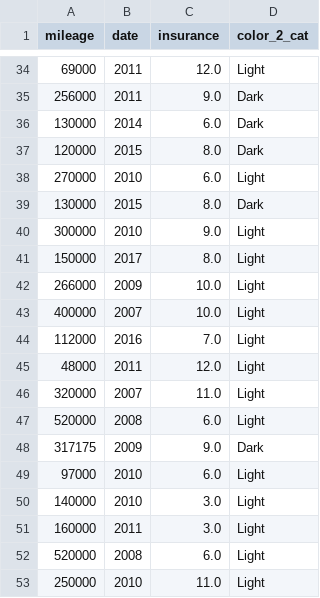
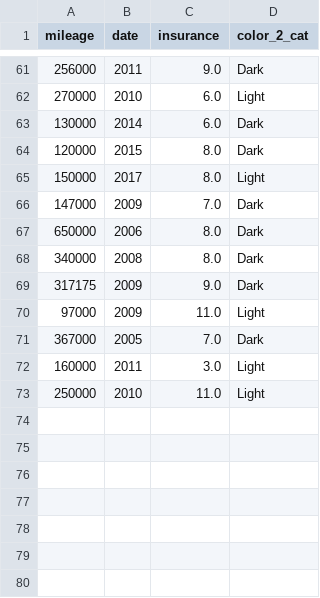
Before and after one commit to pouniq/CarPred, a CSV file: PreProcessing/X_train.csv, drawn as a sheet; only a part is shown, gaps mark what is left out; the diff covers the shown part only.

```diff
--- a/PreProcessing/X_train.csv
+++ b/PreProcessing/X_train.csv
@@ -34,20 +61,13 @@ mileage,date,insurance,color_2_cat
-69000,2011,12.0,Light
 256000,2011,9.0,Dark
+270000,2010,6.0,Light
 130000,2014,6.0,Dark
 120000,2015,8.0,Dark
-270000,2010,6.0,Light
-130000,2015,8.0,Dark
-300000,2010,9.0,Light
 150000,2017,8.0,Light
-266000,2009,10.0,Light
-400000,2007,10.0,Light
-112000,2016,7.0,Light
-48000,2011,12.0,Light
-320000,2007,11.0,Light
-520000,2008,6.0,Light
+147000,2009,7.0,Dark
+650000,2006,8.0,Dark
+340000,2008,8.0,Dark
 317175,2009,9.0,Dark
-97000,2010,6.0,Light
-140000,2010,3.0,Light
+97000,2009,11.0,Light
+367000,2005,7.0,Dark
 160000,2011,3.0,Light
-520000,2008,6.0,Light
 250000,2010,11.0,Light
```
Also changed, not shown: 27 added rows, 5 removed rows, 18 moved rows and 2 edited cells elsewhere in this file, Data/CSV/final.csv, Data/CSV/output2.csv, 14 other files.
